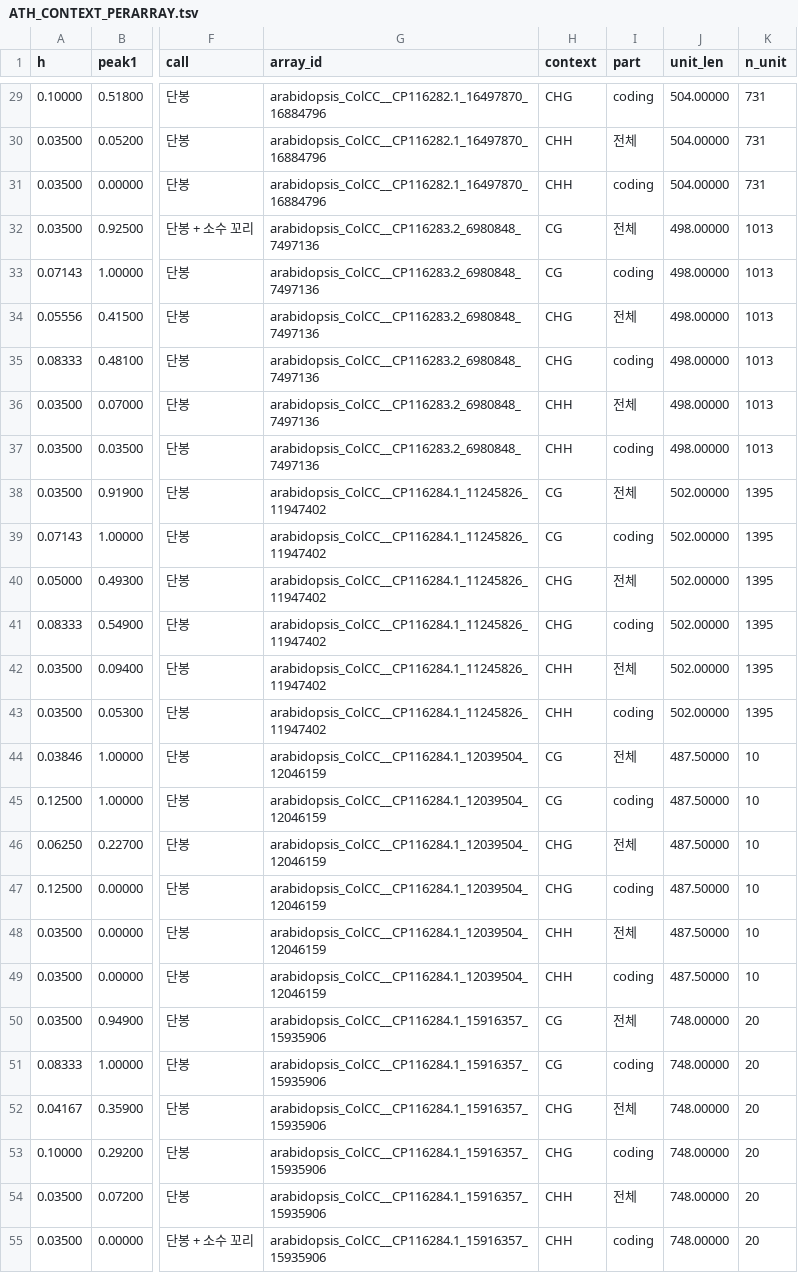
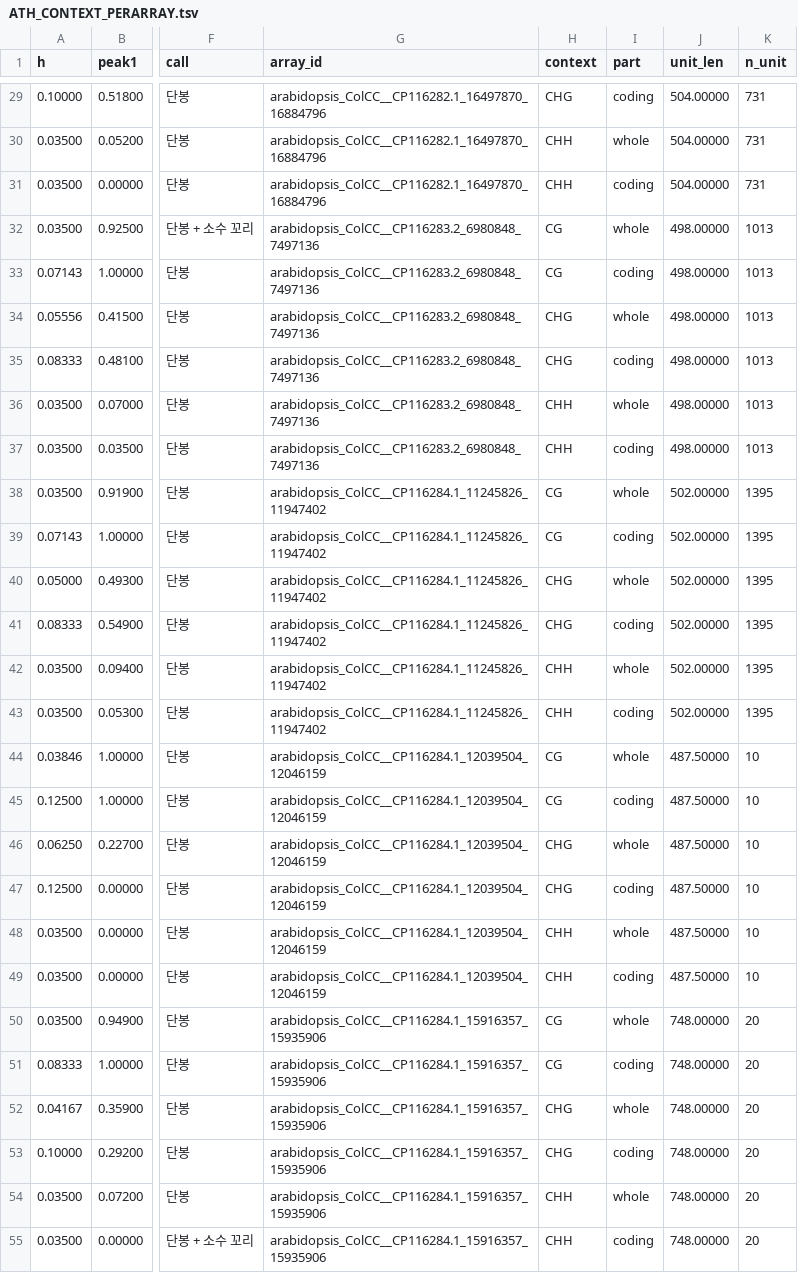
Before and after one commit to H-minKim/human-5S-rDNA-array, a TSV file: tables/ATH_CONTEXT_PERARRAY.tsv, drawn as a sheet; only a part is shown, gaps mark what is left out; the diff covers the shown part only; the diff names each change by its address in the sheet, - before the commit and + after, or states it on an @@ line.

```diff
--- a/tables/ATH_CONTEXT_PERARRAY.tsv
+++ b/tables/ATH_CONTEXT_PERARRAY.tsv
-I30 (part): 전체
+I30 (part): whole
-I32 (part): 전체
+I32 (part): whole
-I34 (part): 전체
+I34 (part): whole
-I36 (part): 전체
+I36 (part): whole
-I38 (part): 전체
+I38 (part): whole
-I40 (part): 전체
+I40 (part): whole
-I42 (part): 전체
+I42 (part): whole
-I44 (part): 전체
+I44 (part): whole
-I46 (part): 전체
+I46 (part): whole
-I48 (part): 전체
+I48 (part): whole
-I50 (part): 전체
+I50 (part): whole
-I52 (part): 전체
+I52 (part): whole
-I54 (part): 전체
+I54 (part): whole
```
Also changed, not shown: 14 edited cells elsewhere in this file, fig05/MANIFEST_Fig5.tsv, fig07/MANIFEST_Fig7.tsv, 13 other files.
